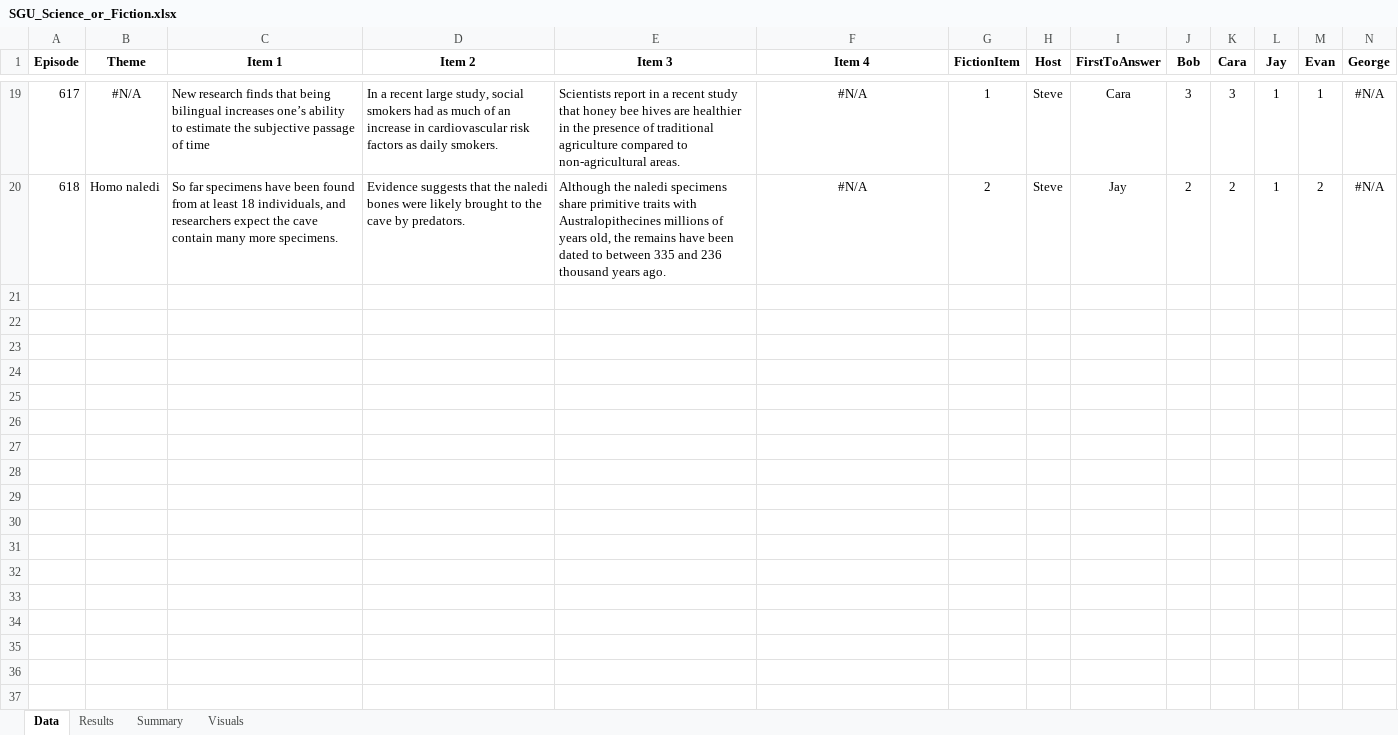
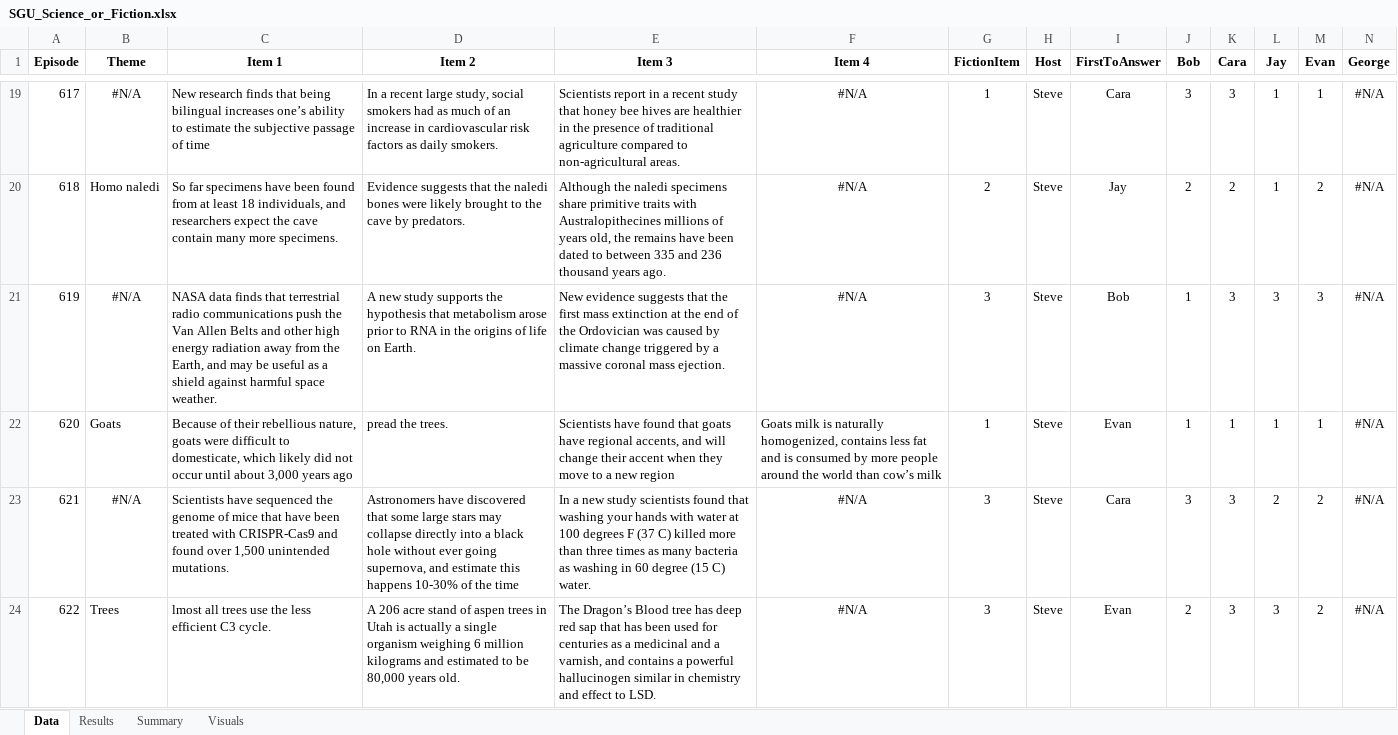
Before and after one commit to wayneheller/SGU_Science_or_Fiction, an Excel workbook: SGU_Science_or_Fiction.xlsx, sheet Data, drawn as a sheet; only a part is shown, gaps mark what is left out; values as stored, in another font and other column widths than the file's, no borders; rows hold the shown columns only; the diff names each change by its address in the sheet, - before the commit and + after, or states it on an @@ line.

Commit message:
Updated through episode 622. Added number of times first to Summary tab

```diff
--- a/SGU_Science_or_Fiction.xlsx (sheet Data)
+++ b/SGU_Science_or_Fiction.xlsx (sheet Data)
+row 21: 619 | #N/A | NASA data finds that terrestrial radio communications push the Van Allen Belts and other high energy radiation away from the Earth, and may be useful as a shield against harmful space weather. | A new study supports the hypothesis that metabolism arose prior to RNA in the origins of life on Earth. | New evidence suggests that the first mass extinction at the end of the Ordovician was caused by climate change triggered by a massive coronal mass ejection. | #N/A | 3 | Steve | Bob | 1 | 3 | 3 | 3 | #N/A
+row 22: 620 | Goats | Because of their rebellious nature, goats were difficult to domesticate, which likely did not occur until about 3,000 years ago | pread the trees. | Scientists have found that goats have regional accents, and will change their accent when they move to a new region | Goats milk is naturally homogenized, contains less fat and is consumed by more people around the world than cow’s milk | 1 | Steve | Evan | 1 | 1 | 1 | 1 | #N/A
+row 23: 621 | #N/A | Scientists have sequenced the genome of mice that have been treated with CRISPR-Cas9 and found over 1,500 unintended mutations. | Astronomers have discovered that some large stars may collapse directly into a black hole without ever going supernova, and estimate this happens 10-30% of the time | In a new study scientists found that washing your hands with water at 100 degrees F (37 C) killed more than three times as many bacteria as washing in 60 degree (15 C) water. | #N/A | 3 | Steve | Cara | 3 | 3 | 2 | 2 | #N/A
+row 24: 622 | Trees | lmost all trees use the less efficient C3 cycle. | A 206 acre stand of aspen trees in Utah is actually a single organism weighing 6 million kilograms and estimated to be 80,000 years old. | The Dragon’s Blood tree has deep red sap that has been used for centuries as a medicinal and a varnish, and contains a powerful hallucinogen similar in chemistry and effect to LSD. | #N/A | 3 | Steve | Evan | 2 | 3 | 3 | 2 | #N/A
```
Also changed, not shown: sheet Results, sheet Summary, formulas that keep their value, charts or pictures.
